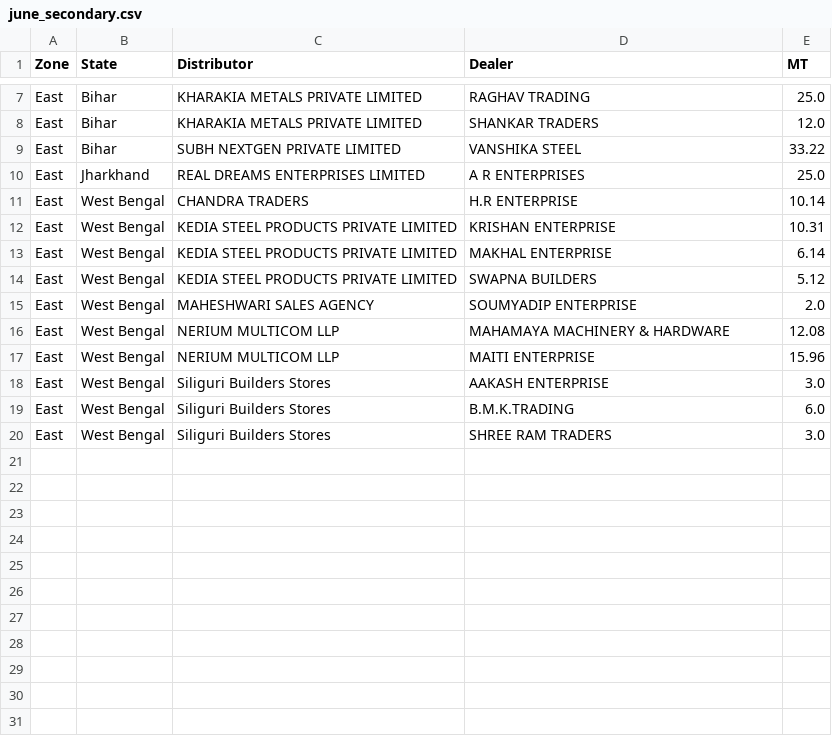
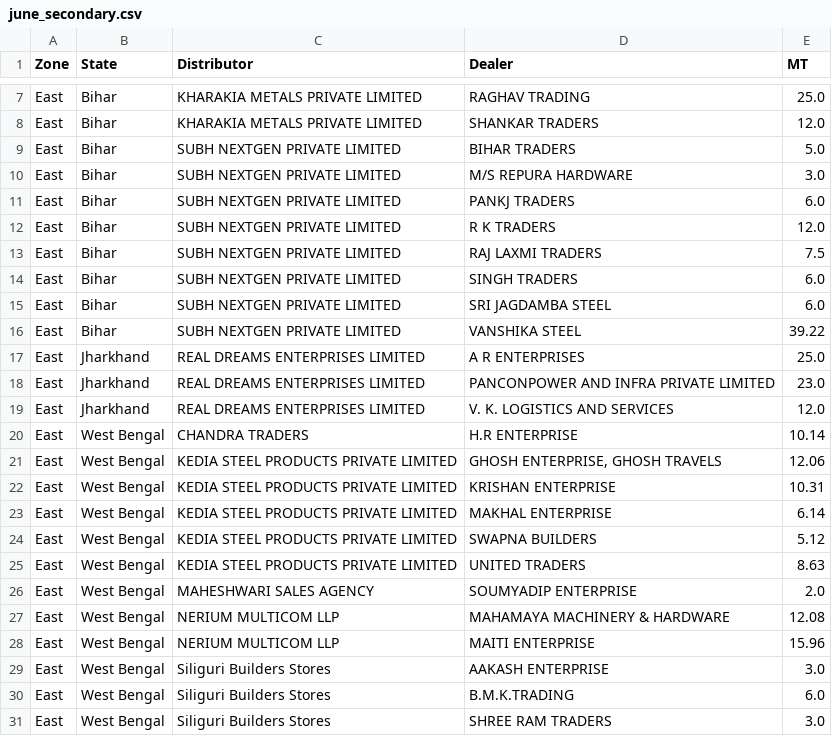
Before and after one commit to PB-TMT-ai/Q1-Scheme--East, a CSV file: data/east/june_secondary.csv, drawn as a sheet; only a part is shown, gaps mark what is left out.

```diff
--- a/data/east/june_secondary.csv
+++ b/data/east/june_secondary.csv
@@ -8,5 +8,15 @@ East,Bihar,KHARAKIA METALS PRIVATE LIMITED,RAGHAV TRADING,25.0
 East,Bihar,KHARAKIA METALS PRIVATE LIMITED,SHANKAR TRADERS,12.0
-East,Bihar,SUBH NEXTGEN PRIVATE LIMITED,VANSHIKA STEEL,33.22
+East,Bihar,SUBH NEXTGEN PRIVATE LIMITED,BIHAR TRADERS,5.0
+East,Bihar,SUBH NEXTGEN PRIVATE LIMITED,M/S REPURA HARDWARE,3.0
+East,Bihar,SUBH NEXTGEN PRIVATE LIMITED,PANKJ TRADERS,6.0
+East,Bihar,SUBH NEXTGEN PRIVATE LIMITED,R K TRADERS,12.0
+East,Bihar,SUBH NEXTGEN PRIVATE LIMITED,RAJ LAXMI TRADERS,7.5
+East,Bihar,SUBH NEXTGEN PRIVATE LIMITED,SINGH TRADERS,6.0
+East,Bihar,SUBH NEXTGEN PRIVATE LIMITED,SRI JAGDAMBA STEEL,6.0
+East,Bihar,SUBH NEXTGEN PRIVATE LIMITED,VANSHIKA STEEL,39.22
 East,Jharkhand,REAL DREAMS ENTERPRISES LIMITED,A R ENTERPRISES,25.0
+East,Jharkhand,REAL DREAMS ENTERPRISES LIMITED,PANCONPOWER AND INFRA PRIVATE LIMITED,23.0
+East,Jharkhand,REAL DREAMS ENTERPRISES LIMITED,V. K. LOGISTICS AND SERVICES,12.0
 East,West Bengal,CHANDRA TRADERS,H.R ENTERPRISE,10.14
+East,West Bengal,KEDIA STEEL PRODUCTS PRIVATE LIMITED,"GHOSH ENTERPRISE, GHOSH TRAVELS",12.06
 East,West Bengal,KEDIA STEEL PRODUCTS PRIVATE LIMITED,KRISHAN ENTERPRISE,10.31
@@ -14,2 +24,3 @@ East,West Bengal,KEDIA STEEL PRODUCTS PRIVATE LIMITED,MAKHAL ENTERPRISE,6.14
 East,West Bengal,KEDIA STEEL PRODUCTS PRIVATE LIMITED,SWAPNA BUILDERS,5.12
+East,West Bengal,KEDIA STEEL PRODUCTS PRIVATE LIMITED,UNITED TRADERS,8.63
 East,West Bengal,MAHESHWARI SALES AGENCY,SOUMYADIP ENTERPRISE,2.0
```
Also changed, not shown: data/north_central/june_secondary.csv, 1 other file.
